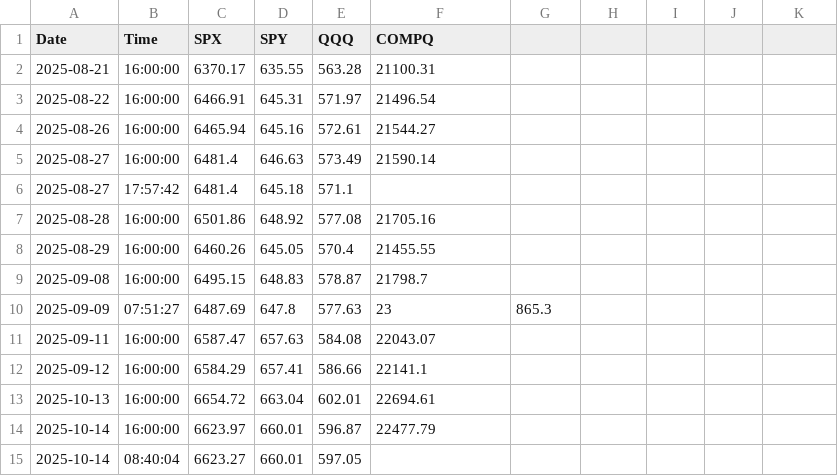
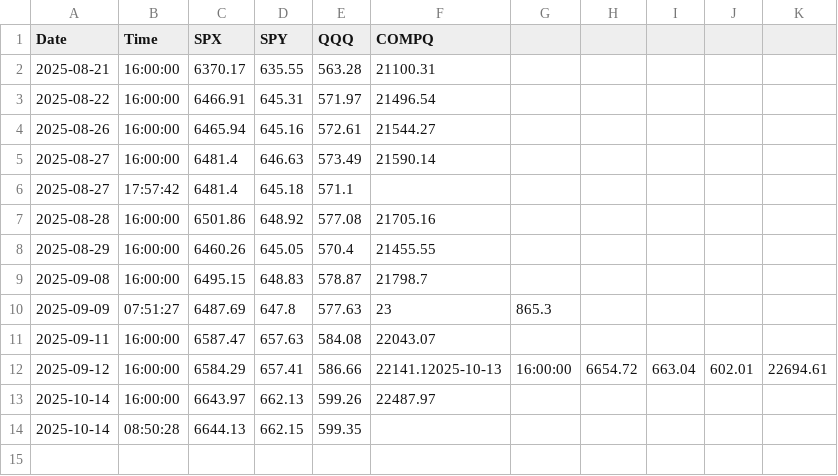
Before and after one commit to brettr2/QF-data, a CSV file: ClosingIndexPrices.csv, drawn as a sheet.

Commit message:
Update daily index closing prices - 2025-10-14 08:50:28

```diff
--- a/ClosingIndexPrices.csv
+++ b/ClosingIndexPrices.csv
@@ -11,5 +11,4 @@ Date,Time,SPX,SPY,QQQ,COMPQ
 2025-09-11,16:00:00,6587.47,657.63,584.08,22043.07
-2025-09-12,16:00:00,6584.29,657.41,586.66,22141.1
-2025-10-13,16:00:00,6654.72,663.04,602.01,22694.61
-2025-10-14,16:00:00,6623.97,660.01,596.87,22477.79
-2025-10-14,08:40:04,6623.27,660.01,597.05,
+2025-09-12,16:00:00,6584.29,657.41,586.66,22141.12025-10-13,16:00:00,6654.72,663.04,602.01,22694.61
+2025-10-14,16:00:00,6643.97,662.13,599.26,22487.97
+2025-10-14,08:50:28,6644.13,662.15,599.35,
```
